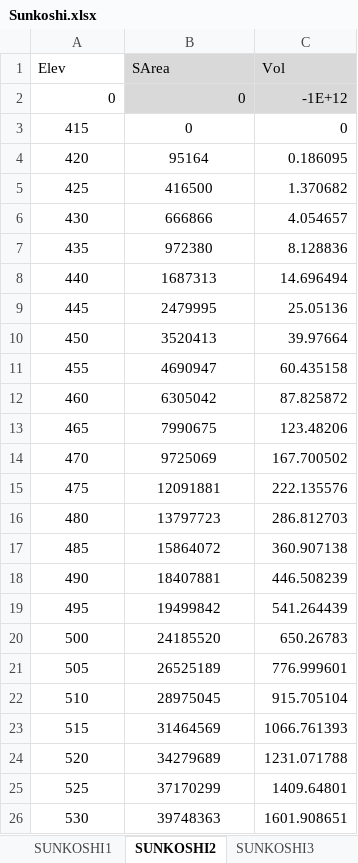
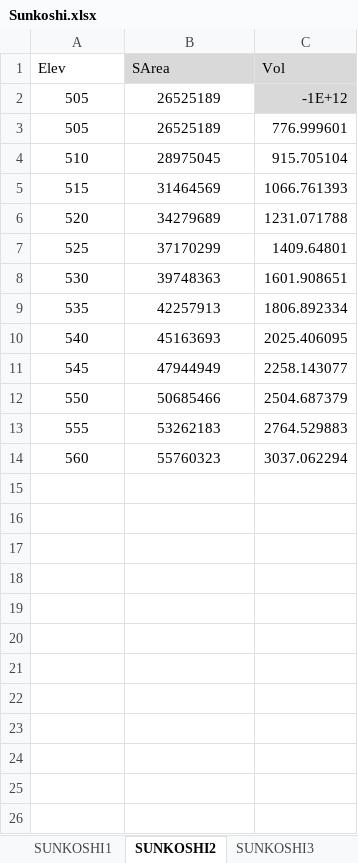
Before and after one commit to Jetsonic/Python, an Excel workbook: Sunkoshi.xlsx, sheet SUNKOSHI2, drawn as a sheet; only a part is shown; the shorter side is filled out with more unchanged rows; values as stored, in another font and other column widths than the file's, no borders; the diff names each change by its address in the sheet, - before the commit and + after, or states it on an @@ line.

```diff
--- a/Sunkoshi.xlsx (sheet SUNKOSHI2)
+++ b/Sunkoshi.xlsx (sheet SUNKOSHI2)
-A2 (Elev): 0
+A2 (Elev): 505
-A2:B2 alignment: right
+A2:B2 alignment: center
-B2 (SArea): 0
+B2 (SArea): 26525189
-B2 fill: #D9D9D9
+B2 fill: none
-row 3: 415 | 0 | 0
-row 4: 420 | 95164 | 0.186095
-row 5: 425 | 416500 | 1.370682
-row 6: 430 | 666866 | 4.054657
-row 7: 435 | 972380 | 8.128836
-row 8: 440 | 1687313 | 14.696494
-row 9: 445 | 2479995 | 25.05136
-row 10: 450 | 3520413 | 39.97664
-row 11: 455 | 4690947 | 60.435158
-row 12: 460 | 6305042 | 87.825872
-row 13: 465 | 7990675 | 123.48206
-row 14: 470 | 9725069 | 167.700502
-row 15: 475 | 12091881 | 222.135576
-row 16: 480 | 13797723 | 286.812703
-row 17: 485 | 15864072 | 360.907138
-row 18: 490 | 18407881 | 446.508239
-row 19: 495 | 19499842 | 541.264439
-row 20: 500 | 24185520 | 650.26783
```
Also changed, not shown: pso_data.xlsx, 3 other files.
